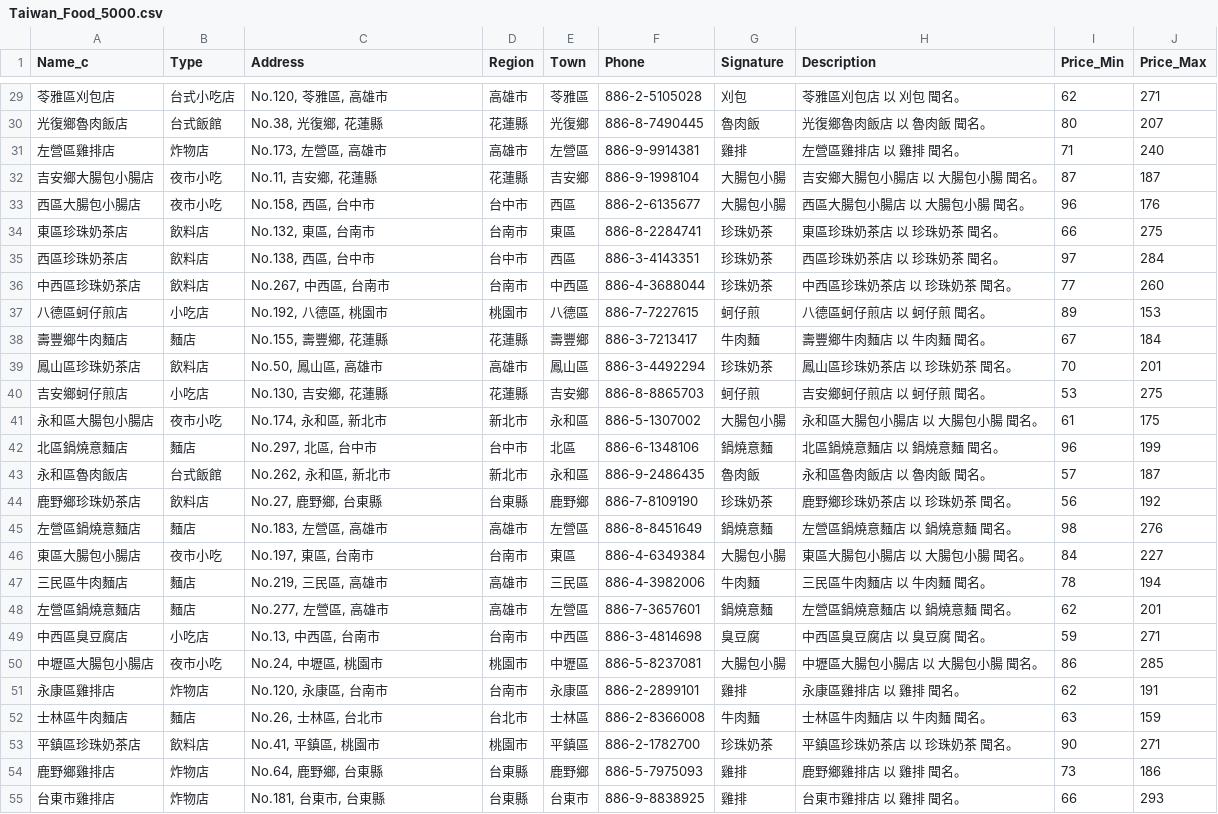
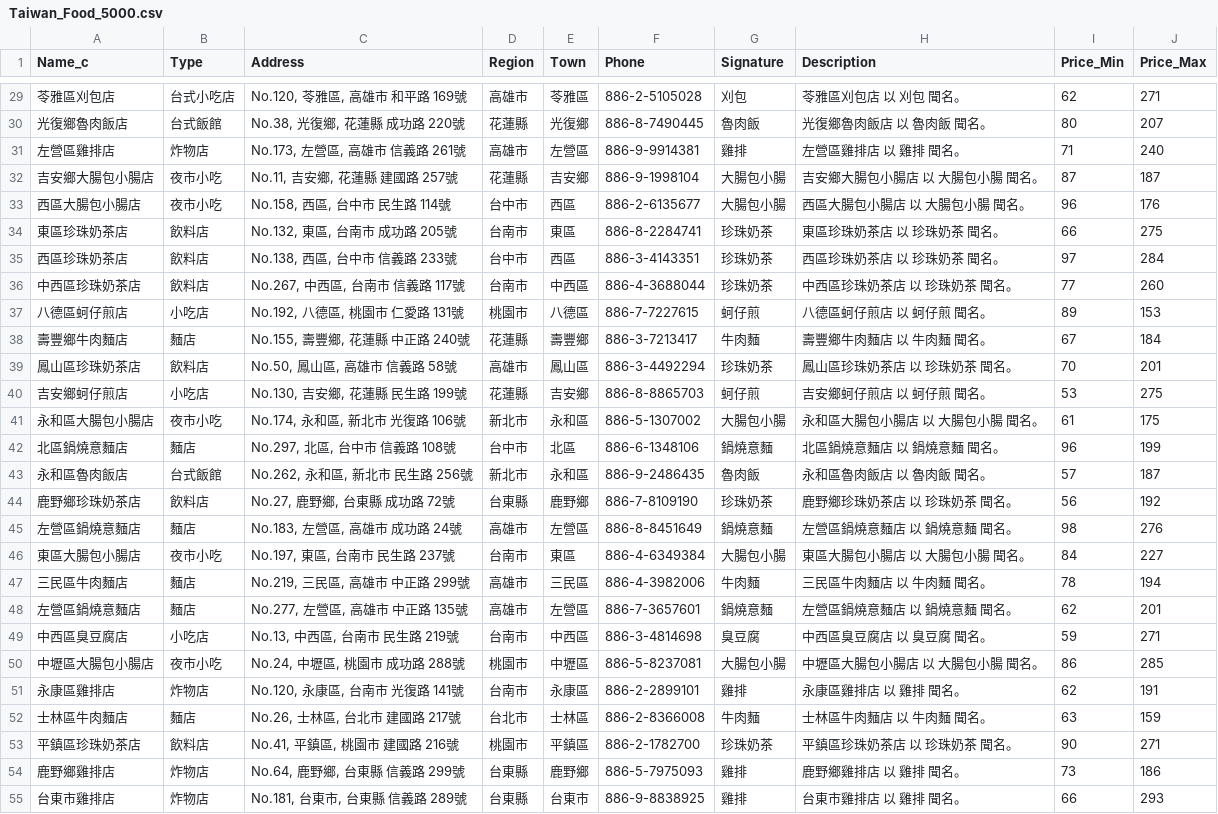
Before and after one commit to Daniel-Kuo-0829/2025-linebot, a CSV file: Taiwan_Food_5000.csv, drawn as a sheet; only a part is shown, gaps mark what is left out; the diff covers the shown part only.

```diff
--- a/Taiwan_Food_5000.csv
+++ b/Taiwan_Food_5000.csv
@@ -29,27 +29,27 @@ Name_c,Type,Address,Region,Town,Phone,Signature,Description,Price_Min,Price_Max
-苓雅區刈包店,台式小吃店,"No.120, 苓雅區, 高雄市",高雄市,苓雅區,886-2-5105028,刈包,苓雅區刈包店 以 刈包 聞名。,62,271
-光復鄉魯肉飯店,台式飯館,"No.38, 光復鄉, 花蓮縣",花蓮縣,光復鄉,886-8-7490445,魯肉飯,光復鄉魯肉飯店 以 魯肉飯 聞名。,80,207
-左營區雞排店,炸物店,"No.173, 左營區, 高雄市",高雄市,左營區,886-9-9914381,雞排,左營區雞排店 以 雞排 聞名。,71,240
-吉安鄉大腸包小腸店,夜市小吃,"No.11, 吉安鄉, 花蓮縣",花蓮縣,吉安鄉,886-9-1998104,大腸包小腸,吉安鄉大腸包小腸店 以 大腸包小腸 聞名。,87,187
-西區大腸包小腸店,夜市小吃,"No.158, 西區, 台中市",台中市,西區,886-2-6135677,大腸包小腸,西區大腸包小腸店 以 大腸包小腸 聞名。,96,176
-東區珍珠奶茶店,飲料店,"No.132, 東區, 台南市",台南市,東區,886-8-2284741,珍珠奶茶,東區珍珠奶茶店 以 珍珠奶茶 聞名。,66,275
-西區珍珠奶茶店,飲料店,"No.138, 西區, 台中市",台中市,西區,886-3-4143351,珍珠奶茶,西區珍珠奶茶店 以 珍珠奶茶 聞名。,97,284
-中西區珍珠奶茶店,飲料店,"No.267, 中西區, 台南市",台南市,中西區,886-4-3688044,珍珠奶茶,中西區珍珠奶茶店 以 珍珠奶茶 聞名。,77,260
-八德區蚵仔煎店,小吃店,"No.192, 八德區, 桃園市",桃園市,八德區,886-7-7227615,蚵仔煎,八德區蚵仔煎店 以 蚵仔煎 聞名。,89,153
-壽豐鄉牛肉麵店,麵店,"No.155, 壽豐鄉, 花蓮縣",花蓮縣,壽豐鄉,886-3-7213417,牛肉麵,壽豐鄉牛肉麵店 以 牛肉麵 聞名。,67,184
-鳳山區珍珠奶茶店,飲料店,"No.50, 鳳山區, 高雄市",高雄市,鳳山區,886-3-4492294,珍珠奶茶,鳳山區珍珠奶茶店 以 珍珠奶茶 聞名。,70,201
-吉安鄉蚵仔煎店,小吃店,"No.130, 吉安鄉, 花蓮縣",花蓮縣,吉安鄉,886-8-8865703,蚵仔煎,吉安鄉蚵仔煎店 以 蚵仔煎 聞名。,53,275
-永和區大腸包小腸店,夜市小吃,"No.174, 永和區, 新北市",新北市,永和區,886-5-1307002,大腸包小腸,永和區大腸包小腸店 以 大腸包小腸 聞名。,61,175
-北區鍋燒意麵店,麵店,"No.297, 北區, 台中市",台中市,北區,886-6-1348106,鍋燒意麵,北區鍋燒意麵店 以 鍋燒意麵 聞名。,96,199
-永和區魯肉飯店,台式飯館,"No.262, 永和區, 新北市",新北市,永和區,886-9-2486435,魯肉飯,永和區魯肉飯店 以 魯肉飯 聞名。,57,187
-鹿野鄉珍珠奶茶店,飲料店,"No.27, 鹿野鄉, 台東縣",台東縣,鹿野鄉,886-7-8109190,珍珠奶茶,鹿野鄉珍珠奶茶店 以 珍珠奶茶 聞名。,56,192
-左營區鍋燒意麵店,麵店,"No.183, 左營區, 高雄市",高雄市,左營區,886-8-8451649,鍋燒意麵,左營區鍋燒意麵店 以 鍋燒意麵 聞名。,98,276
-東區大腸包小腸店,夜市小吃,"No.197, 東區, 台南市",台南市,東區,886-4-6349384,大腸包小腸,東區大腸包小腸店 以 大腸包小腸 聞名。,84,227
-三民區牛肉麵店,麵店,"No.219, 三民區, 高雄市",高雄市,三民區,886-4-3982006,牛肉麵,三民區牛肉麵店 以 牛肉麵 聞名。,78,194
-左營區鍋燒意麵店,麵店,"No.277, 左營區, 高雄市",高雄市,左營區,886-7-3657601,鍋燒意麵,左營區鍋燒意麵店 以 鍋燒意麵 聞名。,62,201
-中西區臭豆腐店,小吃店,"No.13, 中西區, 台南市",台南市,中西區,886-3-4814698,臭豆腐,中西區臭豆腐店 以 臭豆腐 聞名。,59,271
-中壢區大腸包小腸店,夜市小吃,"No.24, 中壢區, 桃園市",桃園市,中壢區,886-5-8237081,大腸包小腸,中壢區大腸包小腸店 以 大腸包小腸 聞名。,86,285
-永康區雞排店,炸物店,"No.120, 永康區, 台南市",台南市,永康區,886-2-2899101,雞排,永康區雞排店 以 雞排 聞名。,62,191
-士林區牛肉麵店,麵店,"No.26, 士林區, 台北市",台北市,士林區,886-2-8366008,牛肉麵,士林區牛肉麵店 以 牛肉麵 聞名。,63,159
-平鎮區珍珠奶茶店,飲料店,"No.41, 平鎮區, 桃園市",桃園市,平鎮區,886-2-1782700,珍珠奶茶,平鎮區珍珠奶茶店 以 珍珠奶茶 聞名。,90,271
-鹿野鄉雞排店,炸物店,"No.64, 鹿野鄉, 台東縣",台東縣,鹿野鄉,886-5-7975093,雞排,鹿野鄉雞排店 以 雞排 聞名。,73,186
-台東市雞排店,炸物店,"No.181, 台東市, 台東縣",台東縣,台東市,886-9-8838925,雞排,台東市雞排店 以 雞排 聞名。,66,293
+苓雅區刈包店,台式小吃店,"No.120, 苓雅區, 高雄市 和平路 169號",高雄市,苓雅區,886-2-5105028,刈包,苓雅區刈包店 以 刈包 聞名。,62,271
+光復鄉魯肉飯店,台式飯館,"No.38, 光復鄉, 花蓮縣 成功路 220號",花蓮縣,光復鄉,886-8-7490445,魯肉飯,光復鄉魯肉飯店 以 魯肉飯 聞名。,80,207
+左營區雞排店,炸物店,"No.173, 左營區, 高雄市 信義路 261號",高雄市,左營區,886-9-9914381,雞排,左營區雞排店 以 雞排 聞名。,71,240
+吉安鄉大腸包小腸店,夜市小吃,"No.11, 吉安鄉, 花蓮縣 建國路 257號",花蓮縣,吉安鄉,886-9-1998104,大腸包小腸,吉安鄉大腸包小腸店 以 大腸包小腸 聞名。,87,187
+西區大腸包小腸店,夜市小吃,"No.158, 西區, 台中市 民生路 114號",台中市,西區,886-2-6135677,大腸包小腸,西區大腸包小腸店 以 大腸包小腸 聞名。,96,176
+東區珍珠奶茶店,飲料店,"No.132, 東區, 台南市 成功路 205號",台南市,東區,886-8-2284741,珍珠奶茶,東區珍珠奶茶店 以 珍珠奶茶 聞名。,66,275
+西區珍珠奶茶店,飲料店,"No.138, 西區, 台中市 信義路 233號",台中市,西區,886-3-4143351,珍珠奶茶,西區珍珠奶茶店 以 珍珠奶茶 聞名。,97,284
+中西區珍珠奶茶店,飲料店,"No.267, 中西區, 台南市 信義路 117號",台南市,中西區,886-4-3688044,珍珠奶茶,中西區珍珠奶茶店 以 珍珠奶茶 聞名。,77,260
+八德區蚵仔煎店,小吃店,"No.192, 八德區, 桃園市 仁愛路 131號",桃園市,八德區,886-7-7227615,蚵仔煎,八德區蚵仔煎店 以 蚵仔煎 聞名。,89,153
+壽豐鄉牛肉麵店,麵店,"No.155, 壽豐鄉, 花蓮縣 中正路 240號",花蓮縣,壽豐鄉,886-3-7213417,牛肉麵,壽豐鄉牛肉麵店 以 牛肉麵 聞名。,67,184
+鳳山區珍珠奶茶店,飲料店,"No.50, 鳳山區, 高雄市 信義路 58號",高雄市,鳳山區,886-3-4492294,珍珠奶茶,鳳山區珍珠奶茶店 以 珍珠奶茶 聞名。,70,201
+吉安鄉蚵仔煎店,小吃店,"No.130, 吉安鄉, 花蓮縣 民生路 199號",花蓮縣,吉安鄉,886-8-8865703,蚵仔煎,吉安鄉蚵仔煎店 以 蚵仔煎 聞名。,53,275
+永和區大腸包小腸店,夜市小吃,"No.174, 永和區, 新北市 光復路 106號",新北市,永和區,886-5-1307002,大腸包小腸,永和區大腸包小腸店 以 大腸包小腸 聞名。,61,175
+北區鍋燒意麵店,麵店,"No.297, 北區, 台中市 信義路 108號",台中市,北區,886-6-1348106,鍋燒意麵,北區鍋燒意麵店 以 鍋燒意麵 聞名。,96,199
+永和區魯肉飯店,台式飯館,"No.262, 永和區, 新北市 民生路 256號",新北市,永和區,886-9-2486435,魯肉飯,永和區魯肉飯店 以 魯肉飯 聞名。,57,187
+鹿野鄉珍珠奶茶店,飲料店,"No.27, 鹿野鄉, 台東縣 成功路 72號",台東縣,鹿野鄉,886-7-8109190,珍珠奶茶,鹿野鄉珍珠奶茶店 以 珍珠奶茶 聞名。,56,192
+左營區鍋燒意麵店,麵店,"No.183, 左營區, 高雄市 成功路 24號",高雄市,左營區,886-8-8451649,鍋燒意麵,左營區鍋燒意麵店 以 鍋燒意麵 聞名。,98,276
+東區大腸包小腸店,夜市小吃,"No.197, 東區, 台南市 民生路 237號",台南市,東區,886-4-6349384,大腸包小腸,東區大腸包小腸店 以 大腸包小腸 聞名。,84,227
+三民區牛肉麵店,麵店,"No.219, 三民區, 高雄市 中正路 299號",高雄市,三民區,886-4-3982006,牛肉麵,三民區牛肉麵店 以 牛肉麵 聞名。,78,194
+左營區鍋燒意麵店,麵店,"No.277, 左營區, 高雄市 中正路 135號",高雄市,左營區,886-7-3657601,鍋燒意麵,左營區鍋燒意麵店 以 鍋燒意麵 聞名。,62,201
+中西區臭豆腐店,小吃店,"No.13, 中西區, 台南市 民生路 219號",台南市,中西區,886-3-4814698,臭豆腐,中西區臭豆腐店 以 臭豆腐 聞名。,59,271
+中壢區大腸包小腸店,夜市小吃,"No.24, 中壢區, 桃園市 成功路 288號",桃園市,中壢區,886-5-8237081,大腸包小腸,中壢區大腸包小腸店 以 大腸包小腸 聞名。,86,285
+永康區雞排店,炸物店,"No.120, 永康區, 台南市 光復路 141號",台南市,永康區,886-2-2899101,雞排,永康區雞排店 以 雞排 聞名。,62,191
+士林區牛肉麵店,麵店,"No.26, 士林區, 台北市 建國路 217號",台北市,士林區,886-2-8366008,牛肉麵,士林區牛肉麵店 以 牛肉麵 聞名。,63,159
+平鎮區珍珠奶茶店,飲料店,"No.41, 平鎮區, 桃園市 建國路 216號",桃園市,平鎮區,886-2-1782700,珍珠奶茶,平鎮區珍珠奶茶店 以 珍珠奶茶 聞名。,90,271
+鹿野鄉雞排店,炸物店,"No.64, 鹿野鄉, 台東縣 信義路 299號",台東縣,鹿野鄉,886-5-7975093,雞排,鹿野鄉雞排店 以 雞排 聞名。,73,186
+台東市雞排店,炸物店,"No.181, 台東市, 台東縣 信義路 289號",台東縣,台東市,886-9-8838925,雞排,台東市雞排店 以 雞排 聞名。,66,293
```
Also changed, not shown: 163 edited cells elsewhere in this file, Taiwan_Attractions_5000.csv, 1 other file.
